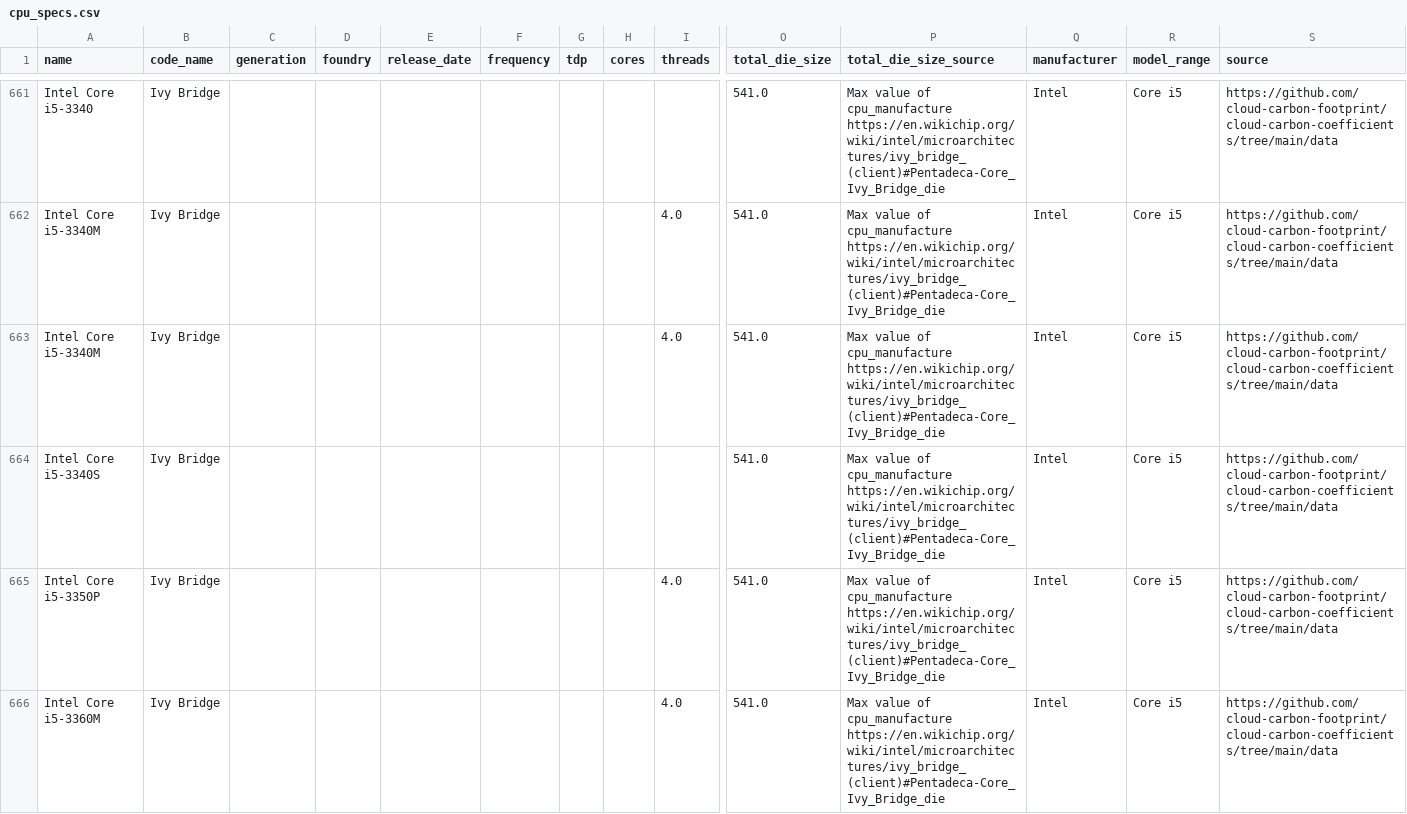
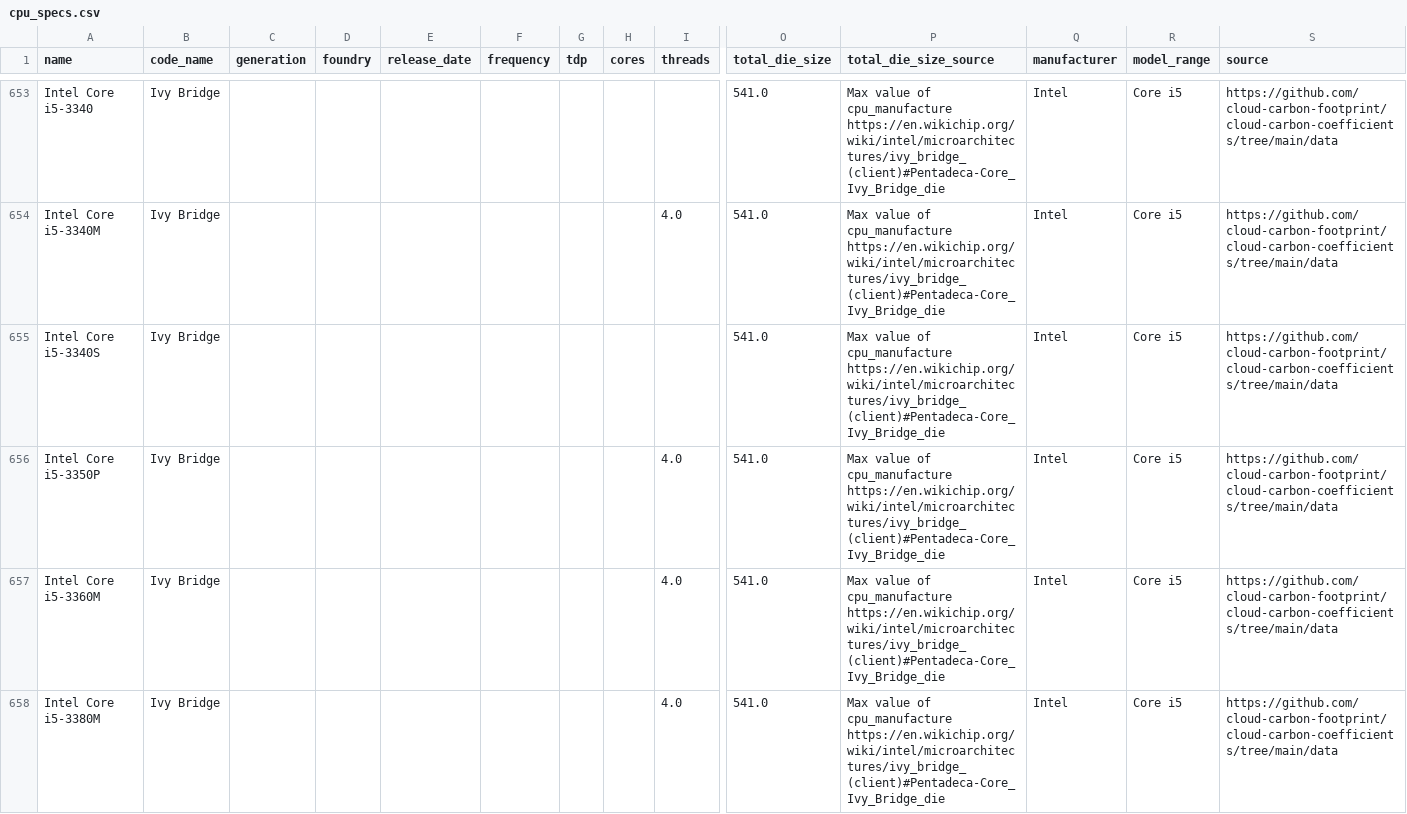
Before and after one commit to Boavizta/boaviztapi, a CSV file: boaviztapi/data/crowdsourcing/cpu_specs.csv, drawn as a sheet; only a part is shown, gaps mark what is left out; the shorter side is filled out with more unchanged rows; rows hold the shown columns only; the diff covers the shown part only; the diff names each change by its address in the sheet, - before the commit and + after, or states it on an @@ line.

Commit message:
Data fix  (#500)
Signed-off-by: Julien Nioche <julien@digitalpebble.com>

```diff
--- a/boaviztapi/data/crowdsourcing/cpu_specs.csv
+++ b/boaviztapi/data/crowdsourcing/cpu_specs.csv
-row 663: Intel Core i5-3340M | Ivy Bridge |  |  |  |  |  |  | 4.0 | 541.0 | Max value of cpu_manufacture https://en.wikichip.org/wiki/intel/microarchitectures/ivy_bridge_(client)#Pentadeca-Core_Ivy_Bridge_die | Intel | Core i5 | https://github.com/cloud-carbon-footprint/cloud-carbon-coefficients/tree/main/data
```
Also changed, not shown: 16 removed rows elsewhere in this file, boaviztapi/data/archetypes/cloud/aws.csv, boaviztapi/data/archetypes/iot_device.csv, 1 other file.
